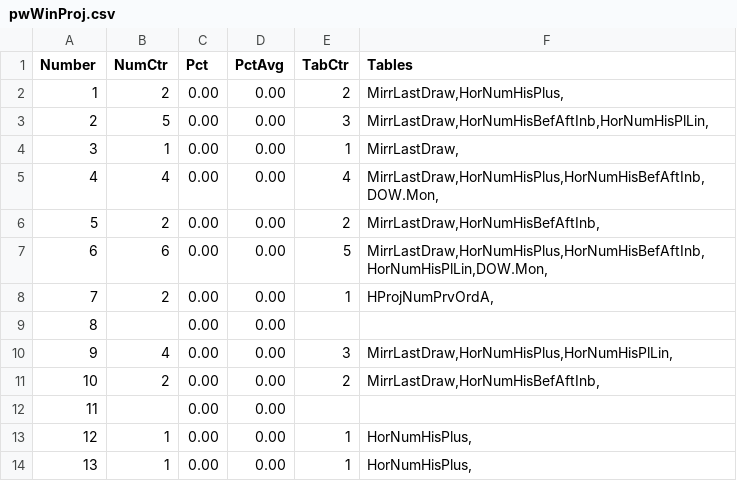
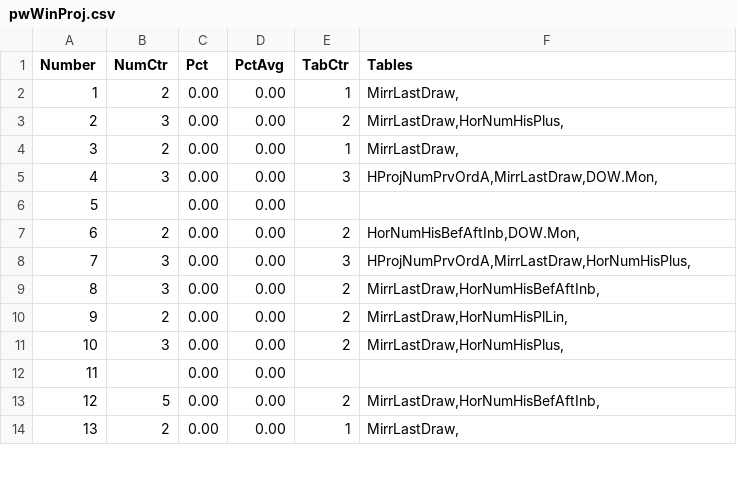
Before and after one commit to csnlcbtt/wix, a CSV file: csv/pwWinProj.csv, drawn as a sheet; only a part is shown; the diff covers the shown part only.

```diff
--- a/csv/pwWinProj.csv
+++ b/csv/pwWinProj.csv
@@ -1,14 +1,14 @@
 "Number","NumCtr","Pct","PctAvg","TabCtr","Tables"
-1,2,0.00,0.00,2,"MirrLastDraw,HorNumHisPlus,"
-2,5,0.00,0.00,3,"MirrLastDraw,HorNumHisBefAftInb,HorNumHisPlLin,"
-3,1,0.00,0.00,1,"MirrLastDraw,"
-4,4,0.00,0.00,4,"MirrLastDraw,HorNumHisPlus,HorNumHisBefAftInb,DOW.Mon,"
-5,2,0.00,0.00,2,"MirrLastDraw,HorNumHisBefAftInb,"
-6,6,0.00,0.00,5,"MirrLastDraw,HorNumHisPlus,HorNumHisBefAftInb,HorNumHisPlLin,DOW.Mon,"
-7,2,0.00,0.00,1,"HProjNumPrvOrdA,"
-8,,0.00,0.00,,
-9,4,0.00,0.00,3,"MirrLastDraw,HorNumHisPlus,HorNumHisPlLin,"
-10,2,0.00,0.00,2,"MirrLastDraw,HorNumHisBefAftInb,"
+1,2,0.00,0.00,1,"MirrLastDraw,"
+2,3,0.00,0.00,2,"MirrLastDraw,HorNumHisPlus,"
+3,2,0.00,0.00,1,"MirrLastDraw,"
+4,3,0.00,0.00,3,"HProjNumPrvOrdA,MirrLastDraw,DOW.Mon,"
+5,,0.00,0.00,,
+6,2,0.00,0.00,2,"HorNumHisBefAftInb,DOW.Mon,"
+7,3,0.00,0.00,3,"HProjNumPrvOrdA,MirrLastDraw,HorNumHisPlus,"
+8,3,0.00,0.00,2,"MirrLastDraw,HorNumHisBefAftInb,"
+9,2,0.00,0.00,2,"MirrLastDraw,HorNumHisPlLin,"
+10,3,0.00,0.00,2,"MirrLastDraw,HorNumHisPlus,"
 11,,0.00,0.00,,
-12,1,0.00,0.00,1,"HorNumHisPlus,"
-13,1,0.00,0.00,1,"HorNumHisPlus,"
+12,5,0.00,0.00,2,"MirrLastDraw,HorNumHisBefAftInb,"
+13,2,0.00,0.00,1,"MirrLastDraw,"
```
Also changed, not shown: 56 edited cells elsewhere in this file, csv/p2hznhist.csv, csv/p4hznhist.csv, 44 other files.
